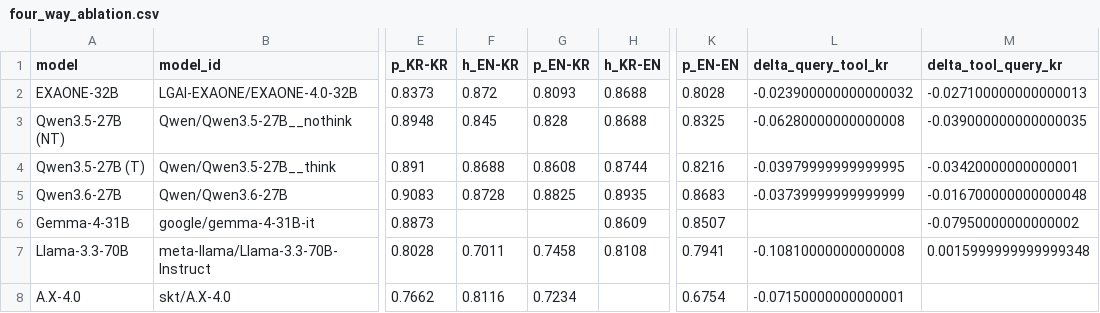
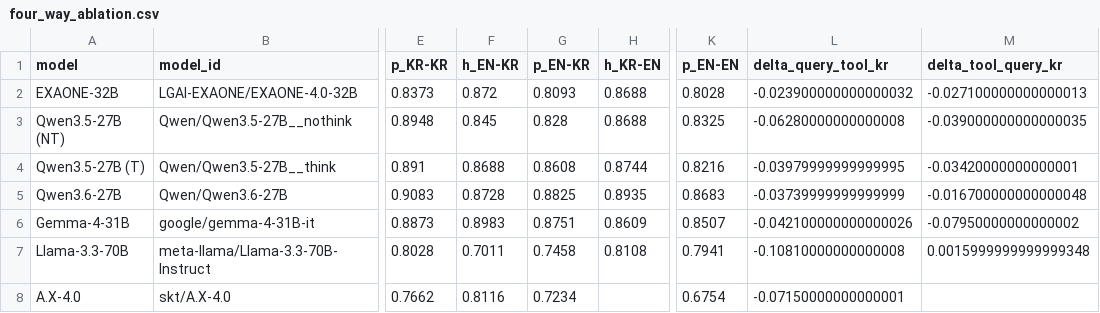
Before and after one commit to sklim84/STAR-Bench, a CSV file: _experiments/results_RQ4/four_way_ablation.csv, drawn as a sheet; only a part is shown, gaps mark what is left out; the diff names each change by its address in the sheet, - before the commit and + after, or states it on an @@ line.

Commit message:
chore(_paper): §4.5 RQ4 + tab:2x2_ablation Gemma-4-31B EN 정상화 (6 모델 full 4-way)
- §4.5 본문: 5 ex-outlier → 6 모델 full 4-way 평균으로 갱신
  - KR-KR 0.886→0.895, EN-KR 0.832→0.843, KR-EN 0.863 유지, EN-EN 0.815→0.827
  - Δ query −0.054→−0.052, Δ tool −0.023→−0.033, 비율 2.4배→1.6배
  - 가산성: −0.085 ≈ −0.069 실측 (interaction +0.016)
  - "Gemma EN 재실험 진행 중" 표현 전면 제거
- fig:kr_en_2x2 캡션: "5 models, ex-outlier" → "6 models"
- tab:2x2_ablation Gemma-4-31B 행: KR-KR/EN-KR/KR-EN/EN-EN 전체 셀 갱신
  (0.940/--/--/-- → 0.940/0.898/0.861/0.884)
- Appendix §B 도입부: "Gemma EN 진행 중" 문구 제거
- §5 Conclusion finding (4): KR-KR 0.886→0.895, EN-EN 0.815→0.827 (6.8%p)
- RQ4 figure 4종 + four_way_ablation.csv/summary.json 갱신 반영

```diff
--- a/_experiments/results_RQ4/four_way_ablation.csv
+++ b/_experiments/results_RQ4/four_way_ablation.csv
-F6 (h_EN-KR): (empty)
+F6 (h_EN-KR): 0.8983
-G6 (p_EN-KR): (empty)
+G6 (p_EN-KR): 0.8751
-L6 (delta_query_tool_kr): (empty)
+L6 (delta_query_tool_kr): -0.042100000000000026
```
Also changed, not shown: 5 other files.
